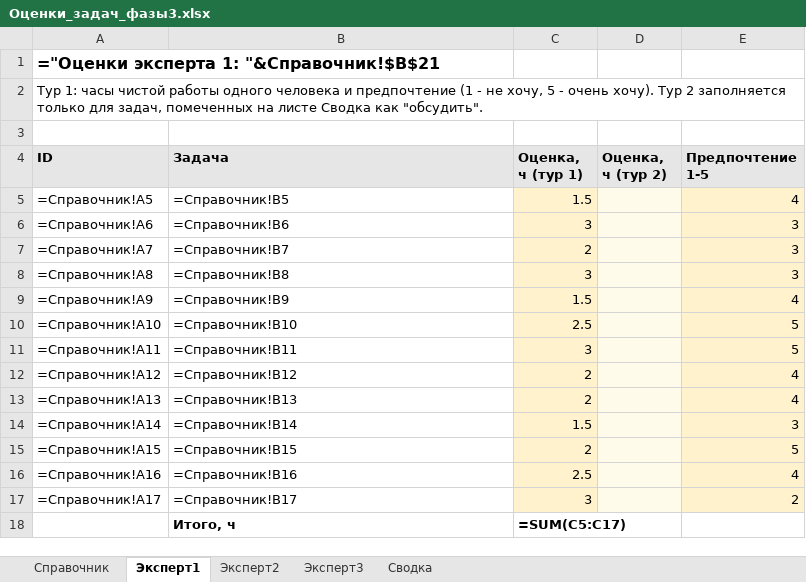
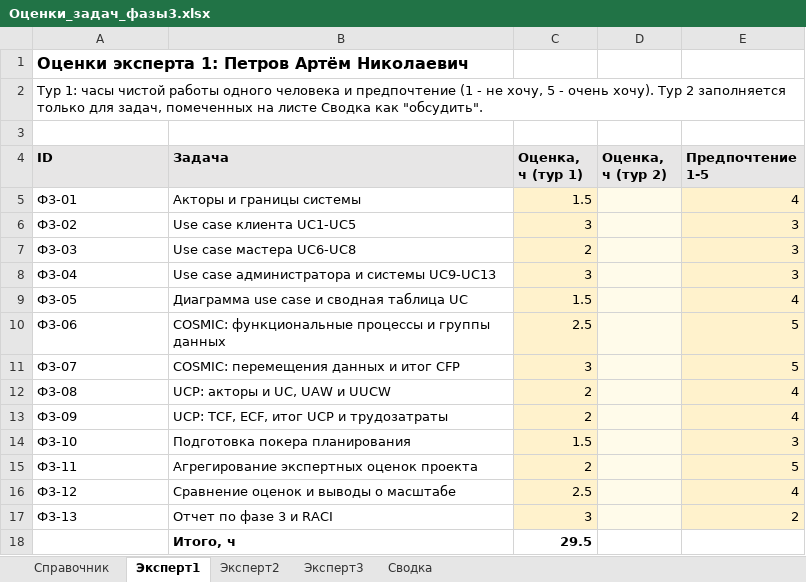
Before and after one commit to J3MeTron/ProjectManagment_CSF_2026, an Excel workbook: phase-2/Оценки_задач_фазы3.xlsx, sheet Эксперт1, drawn as a sheet; values as stored, in another font and other column widths than the file's, no borders; formulas without a stored value are shown as written; the diff names each change by its address in the sheet, - before the commit and + after, or states it on an @@ line.

Commit message:
Выставлены оценки для фазы 3

```diff
--- a/phase-2/Оценки_задач_фазы3.xlsx (sheet Эксперт1)
+++ b/phase-2/Оценки_задач_фазы3.xlsx (sheet Эксперт1)
-A1 (ID): ="Оценки эксперта 1: "&Справочник!$B$21
+A1 (ID): Оценки эксперта 1: Петров Артём Николаевич
-A5 (ID): =Справочник!A5
+A5 (ID): Ф3-01
-B5 (Задача): =Справочник!B5
+B5 (Задача): Акторы и границы системы
-A6 (ID): =Справочник!A6
+A6 (ID): Ф3-02
-B6 (Задача): =Справочник!B6
+B6 (Задача): Use case клиента UC1-UC5
-A7 (ID): =Справочник!A7
+A7 (ID): Ф3-03
-B7 (Задача): =Справочник!B7
+B7 (Задача): Use case мастера UC6-UC8
-A8 (ID): =Справочник!A8
+A8 (ID): Ф3-04
-B8 (Задача): =Справочник!B8
+B8 (Задача): Use case администратора и системы UC9-UC13
-A9 (ID): =Справочник!A9
+A9 (ID): Ф3-05
-B9 (Задача): =Справочник!B9
+B9 (Задача): Диаграмма use case и сводная таблица UC
-A10 (ID): =Справочник!A10
+A10 (ID): Ф3-06
-B10 (Задача): =Справочник!B10
+B10 (Задача): COSMIC: функциональные процессы и группы данных
-A11 (ID): =Справочник!A11
+A11 (ID): Ф3-07
-B11 (Задача): =Справочник!B11
+B11 (Задача): COSMIC: перемещения данных и итог CFP
-A12 (ID): =Справочник!A12
+A12 (ID): Ф3-08
-B12 (Задача): =Справочник!B12
+B12 (Задача): UCP: акторы и UC, UAW и UUCW
-A13 (ID): =Справочник!A13
+A13 (ID): Ф3-09
-B13 (Задача): =Справочник!B13
+B13 (Задача): UCP: TCF, ECF, итог UCP и трудозатраты
-A14 (ID): =Справочник!A14
+A14 (ID): Ф3-10
-B14 (Задача): =Справочник!B14
+B14 (Задача): Подготовка покера планирования
-A15 (ID): =Справочник!A15
+A15 (ID): Ф3-11
-B15 (Задача): =Справочник!B15
+B15 (Задача): Агрегирование экспертных оценок проекта
-A16 (ID): =Справочник!A16
+A16 (ID): Ф3-12
-B16 (Задача): =Справочник!B16
+B16 (Задача): Сравнение оценок и выводы о масштабе
-A17 (ID): =Справочник!A17
+A17 (ID): Ф3-13
-B17 (Задача): =Справочник!B17
+B17 (Задача): Отчет по фазе 3 и RACI
-C18 (Оценка, ч (тур 1)): =SUM(C5:C17)
+C18 (Оценка, ч (тур 1)): 29.5
```
Also changed, not shown: sheet Сводка, sheet Эксперт2, sheet Эксперт3.
